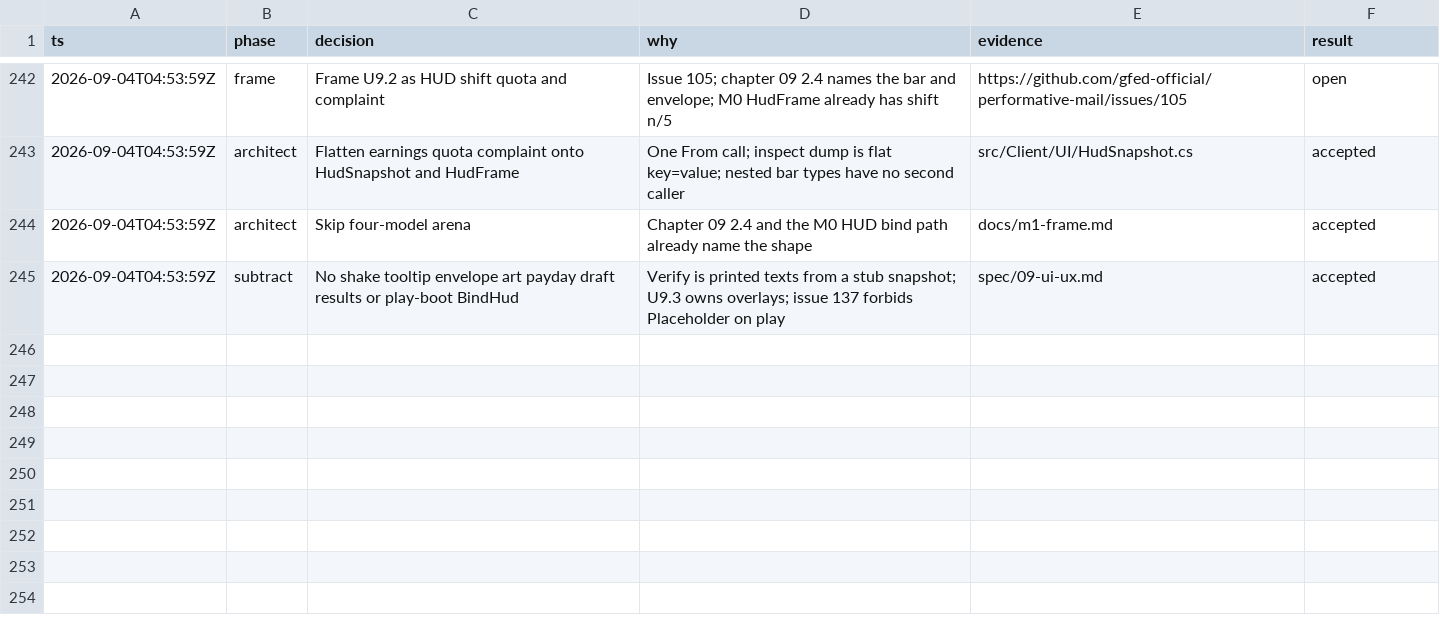
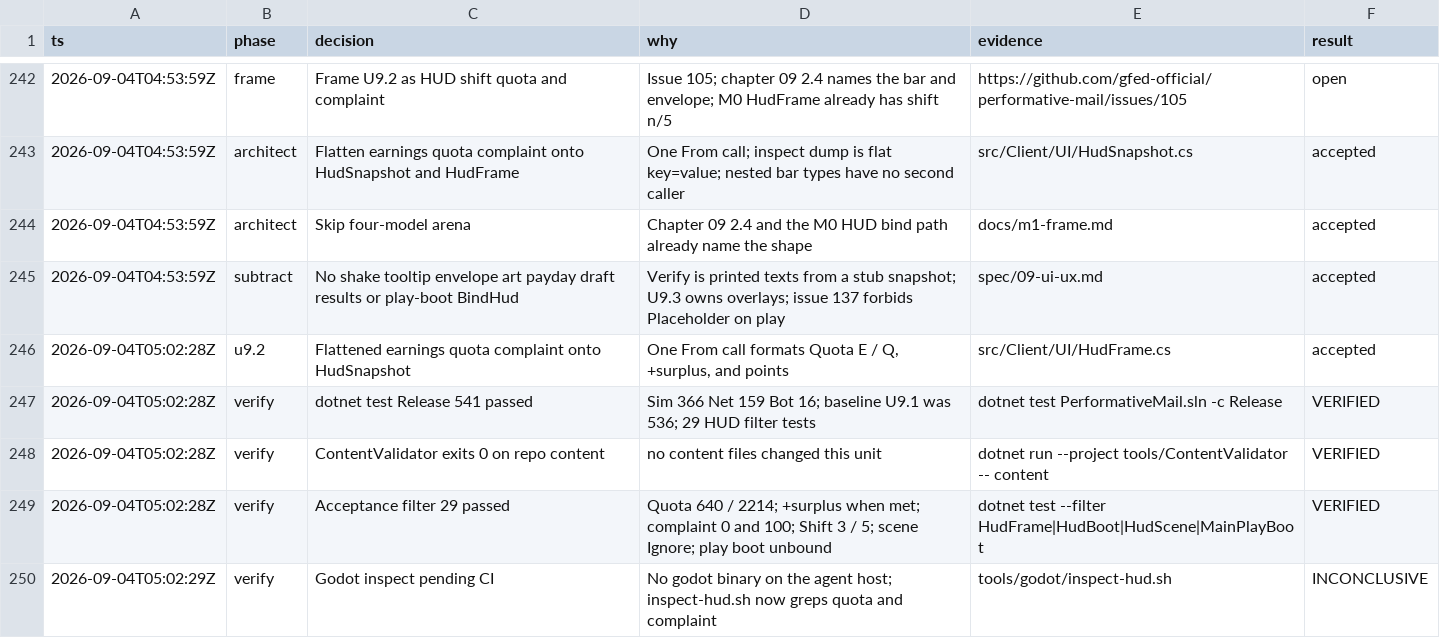
Before and after one commit to gfed-official/performative-mail, a TSV file: docs/m1-decisions.tsv, drawn as a sheet; only a part is shown, gaps mark what is left out; the diff names each change by its address in the sheet, - before the commit and + after, or states it on an @@ line.

```diff
--- a/docs/m1-decisions.tsv
+++ b/docs/m1-decisions.tsv
+row 246: 2026-09-04T05:02:28Z | u9.2 | Flattened earnings quota complaint onto HudSnapshot | One From call formats Quota E / Q, +surplus, and points | src/Client/UI/HudFrame.cs | accepted
+row 247: 2026-09-04T05:02:28Z | verify | dotnet test Release 541 passed | Sim 366 Net 159 Bot 16; baseline U9.1 was 536; 29 HUD filter tests | dotnet test PerformativeMail.sln -c Release | VERIFIED
+row 248: 2026-09-04T05:02:28Z | verify | ContentValidator exits 0 on repo content | no content files changed this unit | dotnet run --project tools/ContentValidator -- content | VERIFIED
+row 249: 2026-09-04T05:02:28Z | verify | Acceptance filter 29 passed | Quota 640 / 2214; +surplus when met; complaint 0 and 100; Shift 3 / 5; scene Ignore; play boot unbound | dotnet test --filter HudFrame|HudBoot|HudScene|MainPlayBoot | VERIFIED
+row 250: 2026-09-04T05:02:29Z | verify | Godot inspect pending CI | No godot binary on the agent host; inspect-hud.sh now greps quota and complaint | tools/godot/inspect-hud.sh | INCONCLUSIVE
```
